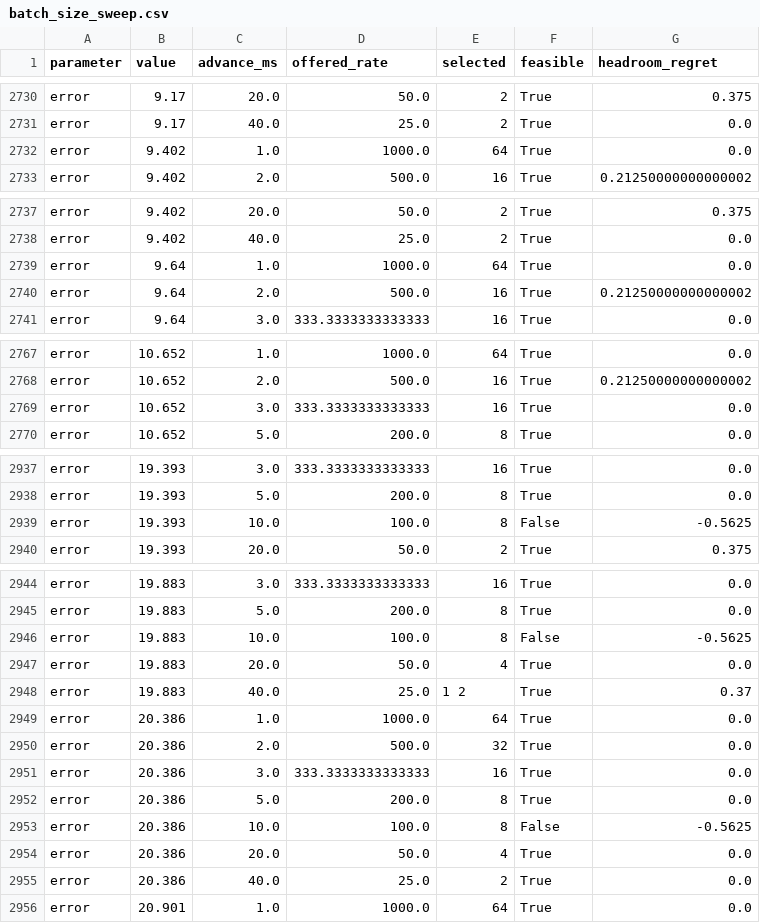
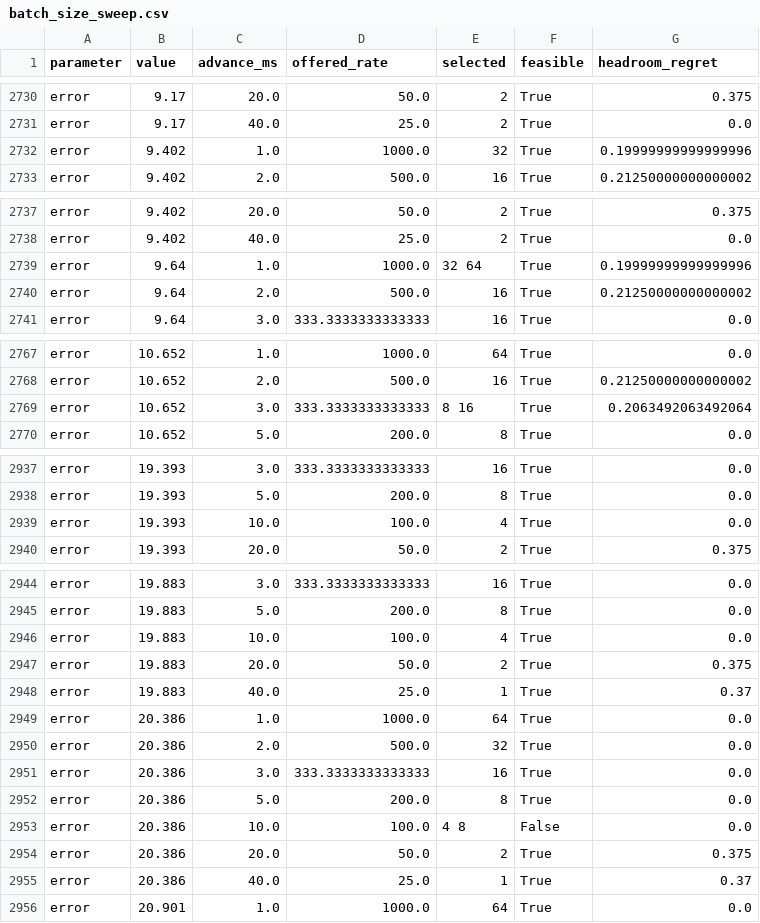
Before and after one commit to gaturchenko/nebulastream, a CSV file: scripts/benchmarking/figures/data/sensitivity/batch_size_sweep.csv, drawn as a sheet; only a part is shown, gaps mark what is left out; the diff covers the shown part only.

```diff
--- a/scripts/benchmarking/figures/data/sensitivity/batch_size_sweep.csv
+++ b/scripts/benchmarking/figures/data/sensitivity/batch_size_sweep.csv
@@ -2731,3 +2731,3 @@ error,9.17,20.0,50.0,2,True,0.375
 error,9.17,40.0,25.0,2,True,0.0
-error,9.402,1.0,1000.0,64,True,0.0
+error,9.402,1.0,1000.0,32,True,0.19999999999999996
 error,9.402,2.0,500.0,16,True,0.21250000000000002
@@ -2738,3 +2738,3 @@ error,9.402,20.0,50.0,2,True,0.375
 error,9.402,40.0,25.0,2,True,0.0
-error,9.64,1.0,1000.0,64,True,0.0
+error,9.64,1.0,1000.0,32 64,True,0.19999999999999996
 error,9.64,2.0,500.0,16,True,0.21250000000000002
@@ -2768,3 +2768,3 @@ error,10.652,1.0,1000.0,64,True,0.0
 error,10.652,2.0,500.0,16,True,0.21250000000000002
-error,10.652,3.0,333.3333333333333,16,True,0.0
+error,10.652,3.0,333.3333333333333,8 16,True,0.2063492063492064
 error,10.652,5.0,200.0,8,True,0.0
@@ -2938,3 +2938,3 @@ error,19.393,3.0,333.3333333333333,16,True,0.0
 error,19.393,5.0,200.0,8,True,0.0
-error,19.393,10.0,100.0,8,False,-0.5625
+error,19.393,10.0,100.0,4,True,0.0
 error,19.393,20.0,50.0,2,True,0.375
@@ -2945,5 +2945,5 @@ error,19.883,3.0,333.3333333333333,16,True,0.0
 error,19.883,5.0,200.0,8,True,0.0
-error,19.883,10.0,100.0,8,False,-0.5625
-error,19.883,20.0,50.0,4,True,0.0
-error,19.883,40.0,25.0,1 2,True,0.37
+error,19.883,10.0,100.0,4,True,0.0
+error,19.883,20.0,50.0,2,True,0.375
+error,19.883,40.0,25.0,1,True,0.37
 error,20.386,1.0,1000.0,64,True,0.0
@@ -2952,5 +2952,5 @@ error,20.386,3.0,333.3333333333333,16,True,0.0
 error,20.386,5.0,200.0,8,True,0.0
-error,20.386,10.0,100.0,8,False,-0.5625
-error,20.386,20.0,50.0,4,True,0.0
-error,20.386,40.0,25.0,2,True,0.0
+error,20.386,10.0,100.0,4 8,False,0.0
+error,20.386,20.0,50.0,2,True,0.375
+error,20.386,40.0,25.0,1,True,0.37
 error,20.901,1.0,1000.0,64,True,0.0
```
Also changed, not shown: 14 edited cells elsewhere in this file, scripts/benchmarking/figures/data/sensitivity/sarad_sweep.csv, scripts/benchmarking/figures/data/sensitivity/sensitivity_runs.csv, 9 other files.
